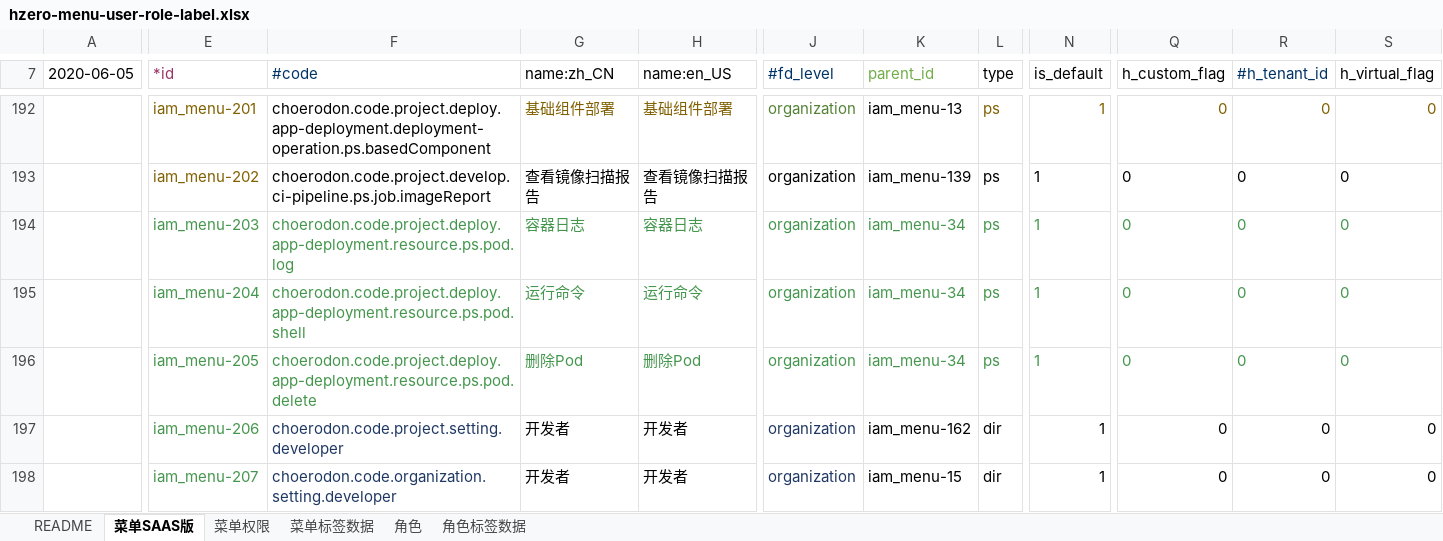
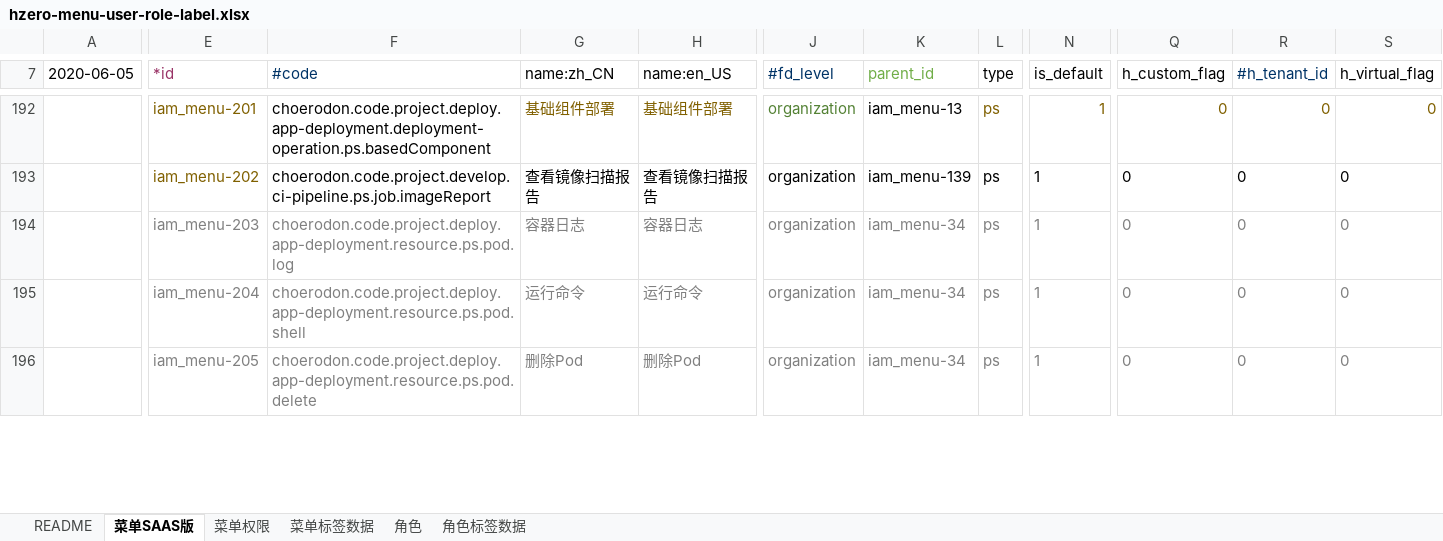
Before and after one commit to open-hand/devops-service, an Excel workbook: src/main/resources/script/db/init-data/devops_service/hzero_platform/hzero-menu-user-role-label.xlsx, sheet 菜单SAAS版, drawn as a sheet; only a part is shown, gaps mark what is left out; values as stored, in another font and other column widths than the file's, no borders; rows hold the shown columns only; the diff covers the shown part only; the diff names each change by its address in the sheet, - before the commit and + after, or states it on an @@ line.

Commit message:
[imp] 添加菜单图标

```diff
--- a/src/main/resources/script/db/init-data/devops_service/hzero_platform/hzero-menu-user-role-label.xlsx (sheet 菜单SAAS版)
+++ b/src/main/resources/script/db/init-data/devops_service/hzero_platform/hzero-menu-user-role-label.xlsx (sheet 菜单SAAS版)
-E194:H196 text colour: #44964D
+E194:H196 text colour: #808080
-J194:L196 text colour: #44964D
+J194:L196 text colour: #808080
-N194:N196 text colour: #44964D
+N194:N196 text colour: #808080
-Q194:S196 text colour: #44964D
+Q194:S196 text colour: #808080
-row 197:  | iam_menu-206 | choerodon.code.project.setting.developer | 开发者 | 开发者 | organization | iam_menu-162 | dir | 1 | 0 | 0 | 0
-row 198:  | iam_menu-207 | choerodon.code.organization.setting.developer | 开发者 | 开发者 | organization | iam_menu-15 | dir | 1 | 0 | 0 | 0
```
Also changed, not shown: 4 edited cells and cell formats elsewhere in this sheet, sheet 菜单权限, formulas that keep their value.
